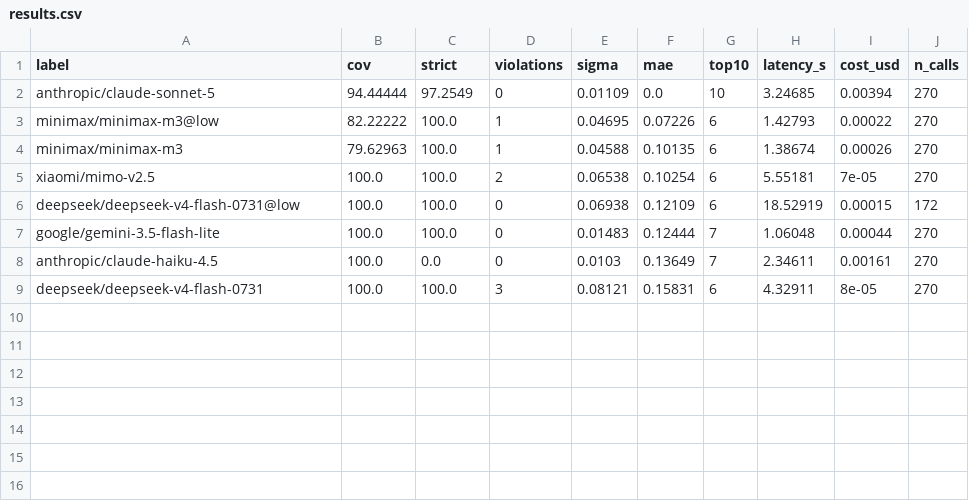
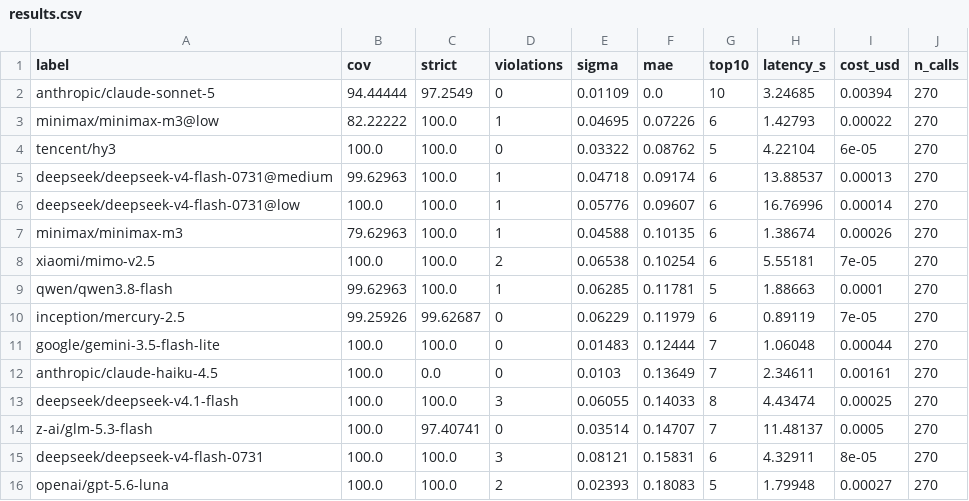
Before and after one commit to brooksomics/preprint-judge-bakeoff, a CSV file: results/results.csv, drawn as a sheet.

```diff
--- a/results/results.csv
+++ b/results/results.csv
@@ -3,7 +3,14 @@ anthropic/claude-sonnet-5,94.44444,97.2549,0,0.01109,0.0,10,3.24685,0.00394,270
 minimax/minimax-m3@low,82.22222,100.0,1,0.04695,0.07226,6,1.42793,0.00022,270
+tencent/hy3,100.0,100.0,0,0.03322,0.08762,5,4.22104,6e-05,270
+deepseek/deepseek-v4-flash-0731@medium,99.62963,100.0,1,0.04718,0.09174,6,13.88537,0.00013,270
+deepseek/deepseek-v4-flash-0731@low,100.0,100.0,1,0.05776,0.09607,6,16.76996,0.00014,270
 minimax/minimax-m3,79.62963,100.0,1,0.04588,0.10135,6,1.38674,0.00026,270
 xiaomi/mimo-v2.5,100.0,100.0,2,0.06538,0.10254,6,5.55181,7e-05,270
-deepseek/deepseek-v4-flash-0731@low,100.0,100.0,0,0.06938,0.12109,6,18.52919,0.00015,172
+qwen/qwen3.8-flash,99.62963,100.0,1,0.06285,0.11781,5,1.88663,0.0001,270
+inception/mercury-2.5,99.25926,99.62687,0,0.06229,0.11979,6,0.89119,7e-05,270
 google/gemini-3.5-flash-lite,100.0,100.0,0,0.01483,0.12444,7,1.06048,0.00044,270
 anthropic/claude-haiku-4.5,100.0,0.0,0,0.0103,0.13649,7,2.34611,0.00161,270
+deepseek/deepseek-v4.1-flash,100.0,100.0,3,0.06055,0.14033,8,4.43474,0.00025,270
+z-ai/glm-5.3-flash,100.0,97.40741,0,0.03514,0.14707,7,11.48137,0.0005,270
 deepseek/deepseek-v4-flash-0731,100.0,100.0,3,0.08121,0.15831,6,4.32911,8e-05,270
+openai/gpt-5.6-luna,100.0,100.0,2,0.02393,0.18083,5,1.79948,0.00027,270
```
Also changed, not shown: 6 other files.
